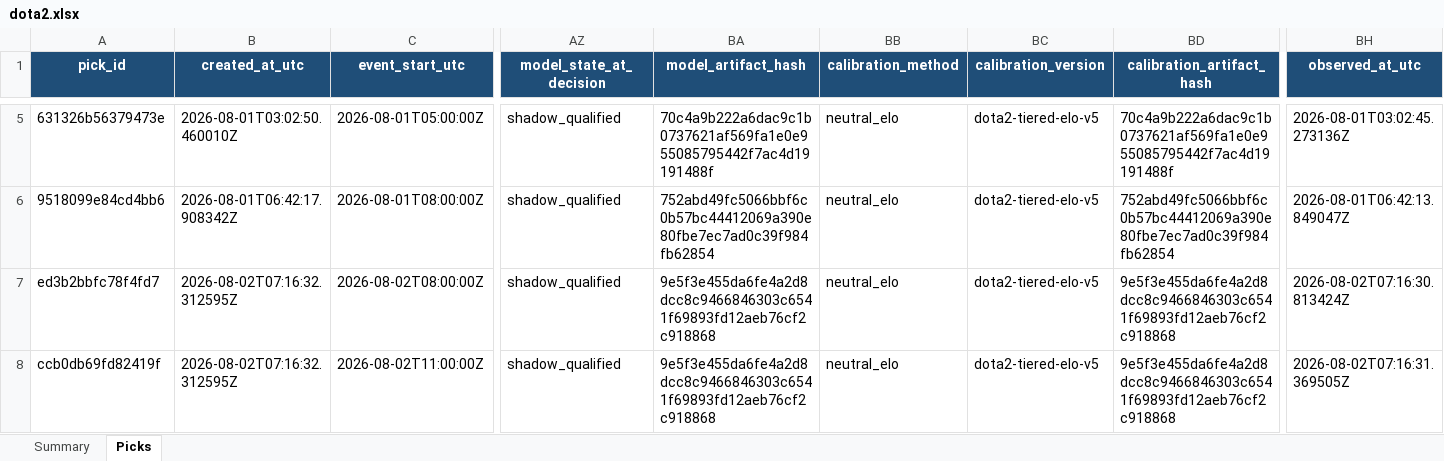
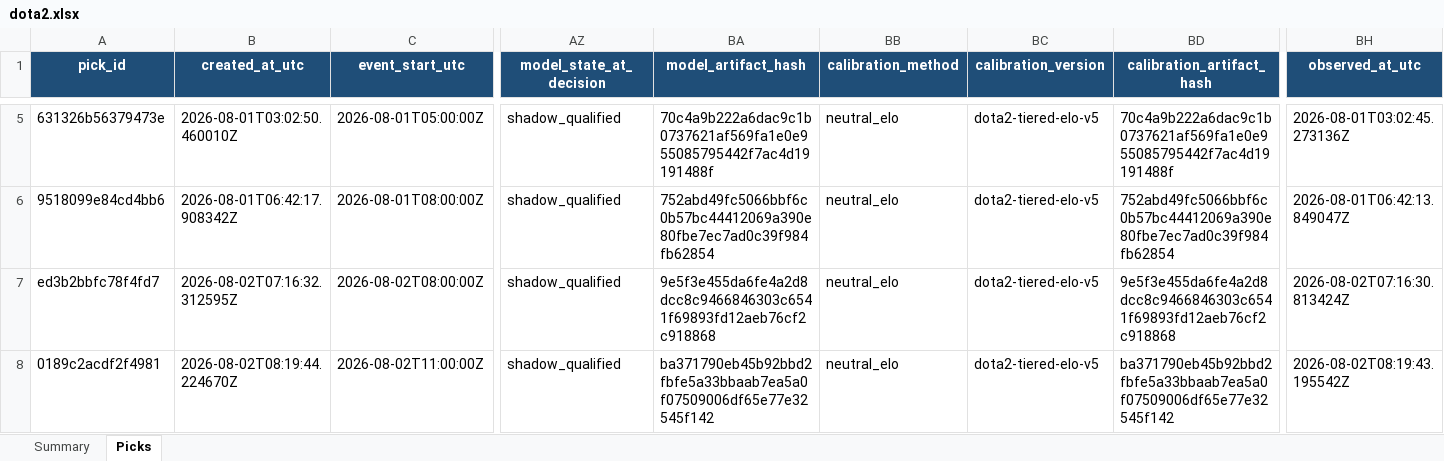
Before and after one commit to Vc9002/model-prediction, an Excel workbook: data/gated_research/dota2.xlsx, sheet Picks, drawn as a sheet; only a part is shown, gaps mark what is left out; values as stored, in another font and other column widths than the file's, no borders; table styles not drawn; the diff names each change by its address in the sheet, - before the commit and + after, or states it on an @@ line.

```diff
--- a/data/gated_research/dota2.xlsx (sheet Picks)
+++ b/data/gated_research/dota2.xlsx (sheet Picks)
-A8 (pick_id): ccb0db69fd82419f
+A8 (pick_id): 0189c2acdf2f4981
-B8 (created_at_utc): 2026-08-02T07:16:32.312595Z
+B8 (created_at_utc): 2026-08-02T08:19:44.224670Z
-BA8 (model_artifact_hash): 9e5f3e455da6fe4a2d8dcc8c9466846303c6541f69893fd12aeb76cf2c918868
+BA8 (model_artifact_hash): ba371790eb45b92bbd2fbfe5a33bbaab7ea5a0f07509006df65e77e32545f142
-BD8 (calibration_artifact_hash): 9e5f3e455da6fe4a2d8dcc8c9466846303c6541f69893fd12aeb76cf2c918868
+BD8 (calibration_artifact_hash): ba371790eb45b92bbd2fbfe5a33bbaab7ea5a0f07509006df65e77e32545f142
-BH8 (observed_at_utc): 2026-08-02T07:16:31.369505Z
+BH8 (observed_at_utc): 2026-08-02T08:19:43.195542Z
```
Also changed, not shown: data/gated_research/valorant.xlsx, data/research/cs2.xlsx, 52 other files.
